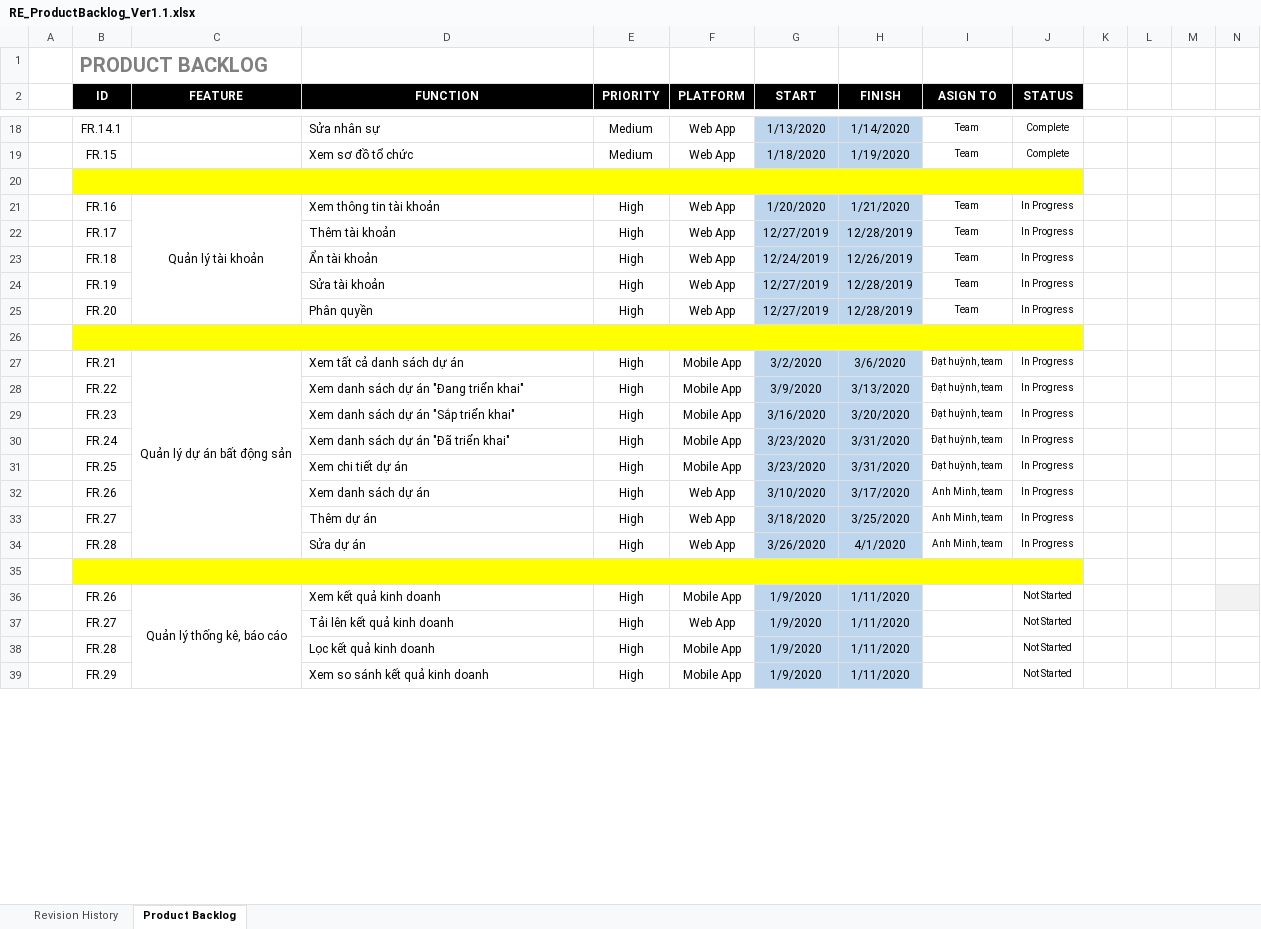
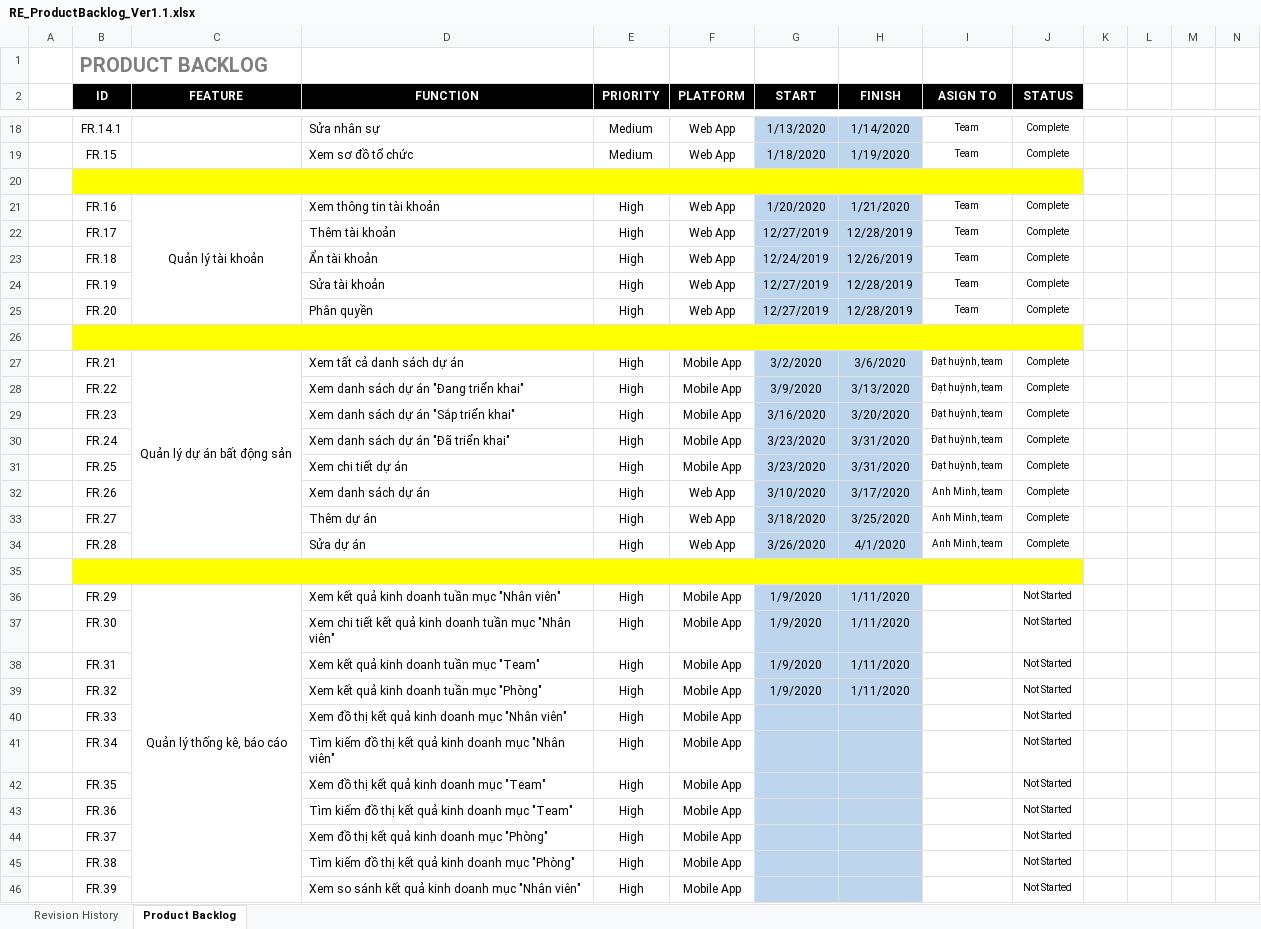
Before and after one commit to DamianHuynh/Capstone-Project, an Excel workbook: Improgress/2. Artifact and Deliverable/Requirement/ProductBacklog/RE_ProductBacklog_Ver1.1.xlsx, sheet Product Backlog, drawn as a sheet; only a part is shown, gaps mark what is left out; values as stored, in another font and other column widths than the file's, no borders; conditional formats not drawn; the diff covers the shown part only; the diff names each change by its address in the sheet, - before the commit and + after, or states it on an @@ line.

```diff
--- a/Improgress/2. Artifact and Deliverable/Requirement/ProductBacklog/RE_ProductBacklog_Ver1.1.xlsx (sheet Product Backlog)
+++ b/Improgress/2. Artifact and Deliverable/Requirement/ProductBacklog/RE_ProductBacklog_Ver1.1.xlsx (sheet Product Backlog)
-J21:J25 (STATUS): In Progress
+J21:J25 (STATUS): Complete
-J27:J34 (STATUS): In Progress
+J27:J34 (STATUS): Complete
-B36 (ID): FR.26
+B36 (ID): FR.29
-D36 (FUNCTION): Xem kết quả kinh doanh
+D36 (FUNCTION): Xem kết quả kinh doanh tuần mục "Nhân viên"
-N36 fill: #F2F2F2
+N36 fill: none
-B37 (ID): FR.27
+B37 (ID): FR.30
-D37 (FUNCTION): Tải lên kết quả kinh doanh
+D37 (FUNCTION): Xem chi tiết kết quả kinh doanh tuần mục "Nhân viên"
-F37 (PLATFORM): Web App
+F37 (PLATFORM): Mobile App
-B38 (ID): FR.28
+B38 (ID): FR.31
-D38 (FUNCTION): Lọc kết quả kinh doanh
+D38 (FUNCTION): Xem kết quả kinh doanh tuần mục "Team"
-B39 (ID): FR.29
+B39 (ID): FR.32
-D39 (FUNCTION): Xem so sánh kết quả kinh doanh
+D39 (FUNCTION): Xem kết quả kinh doanh tuần mục "Phòng"
+row 40:  | FR.33 |  | Xem đồ thị kết quả kinh doanh mục "Nhân viên" | High | Mobile App |  |  |  | Not Started
+row 41:  | FR.34 |  | Tìm kiếm đồ thị kết quả kinh doanh mục "Nhân viên" | High | Mobile App |  |  |  | Not Started
+row 42:  | FR.35 |  | Xem đồ thị kết quả kinh doanh mục "Team" | High | Mobile App |  |  |  | Not Started
+row 43:  | FR.36 |  | Tìm kiếm đồ thị kết quả kinh doanh mục "Team" | High | Mobile App |  |  |  | Not Started
+row 44:  | FR.37 |  | Xem đồ thị kết quả kinh doanh mục "Phòng" | High | Mobile App |  |  |  | Not Started
+row 45:  | FR.38 |  | Tìm kiếm đồ thị kết quả kinh doanh mục "Phòng" | High | Mobile App |  |  |  | Not Started
+row 46:  | FR.39 |  | Xem so sánh kết quả kinh doanh mục "Nhân viên" | High | Mobile App |  |  |  | Not Started
```
Also changed, not shown: 13 added rows, 8 removed rows and 12 edited cells elsewhere in this sheet, Improgress/2. Artifact and Deliverable/DetailDesign & Architect/Design/DE_MessageList_Ver1.0.xlsx, 1 other file.
